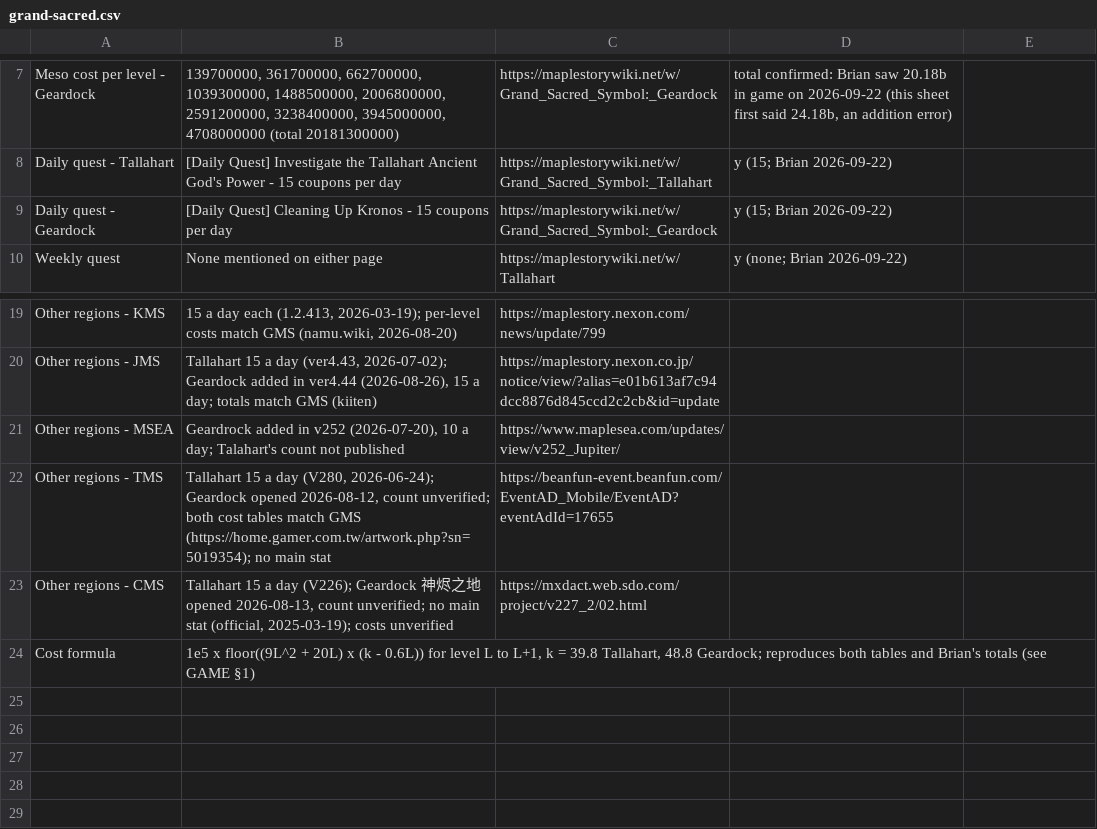
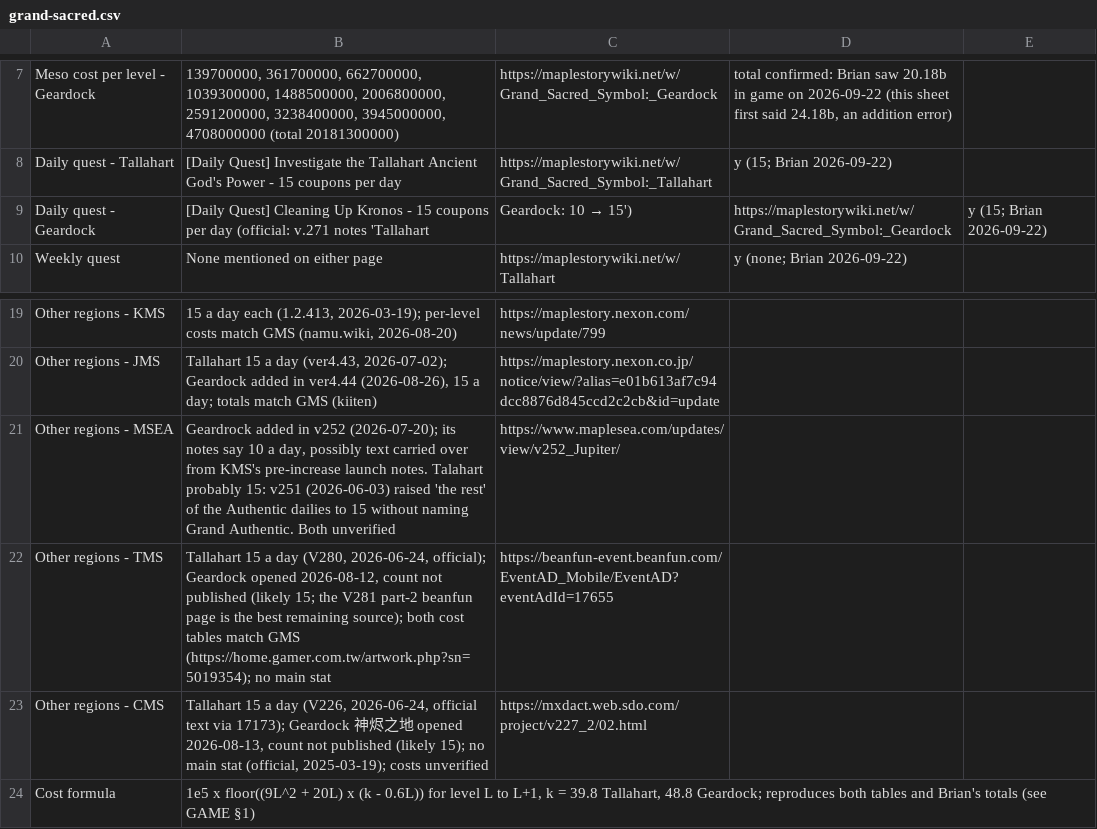
Before and after one commit to Hyporos/maple-symbols, a CSV file: docs/data-check/grand-sacred.csv, drawn as a sheet; only a part is shown, gaps mark what is left out.

```diff
--- a/docs/data-check/grand-sacred.csv
+++ b/docs/data-check/grand-sacred.csv
@@ -8,3 +8,3 @@ Meso cost per level - Geardock,"139700000, 361700000, 662700000, 1039300000, 148
 Daily quest - Tallahart,[Daily Quest] Investigate the Tallahart Ancient God's Power - 15 coupons per day,https://maplestorywiki.net/w/Grand_Sacred_Symbol:_Tallahart,y (15; Brian 2026-09-22)
-Daily quest - Geardock,[Daily Quest] Cleaning Up Kronos - 15 coupons per day,https://maplestorywiki.net/w/Grand_Sacred_Symbol:_Geardock,y (15; Brian 2026-09-22)
+Daily quest - Geardock,[Daily Quest] Cleaning Up Kronos - 15 coupons per day (official: v.271 notes 'Tallahart, Geardock: 10 → 15'),https://maplestorywiki.net/w/Grand_Sacred_Symbol:_Geardock,y (15; Brian 2026-09-22)
 Weekly quest,None mentioned on either page,https://maplestorywiki.net/w/Tallahart,y (none; Brian 2026-09-22)
@@ -20,5 +20,5 @@ Other regions - KMS,"15 a day each (1.2.413, 2026-03-19); per-level costs match
 Other regions - JMS,"Tallahart 15 a day (ver4.43, 2026-07-02); Geardock added in ver4.44 (2026-08-26), 15 a day; totals match GMS (kiiten)",https://maplestory.nexon.co.jp/notice/view/?alias=e01b613af7c94dcc8876d845ccd2c2cb&id=update,
-Other regions - MSEA,"Geardrock added in v252 (2026-07-20), 10 a day; Talahart's count not published",https://www.maplesea.com/updates/view/v252_Jupiter/,
-Other regions - TMS,"Tallahart 15 a day (V280, 2026-06-24); Geardock opened 2026-08-12, count unverified; both cost tables match GMS (https://home.gamer.com.tw/artwork.php?sn=5019354); no main stat",https://beanfun-event.beanfun.com/EventAD_Mobile/EventAD?eventAdId=17655,
-Other regions - CMS,"Tallahart 15 a day (V226); Geardock 神烬之地 opened 2026-08-13, count unverified; no main stat (official, 2025-03-19); costs unverified",https://mxdact.web.sdo.com/project/v227_2/02.html,
+Other regions - MSEA,"Geardrock added in v252 (2026-07-20); its notes say 10 a day, possibly text carried over from KMS's pre-increase launch notes. Talahart probably 15: v251 (2026-06-03) raised 'the rest' of the Authentic dailies to 15 without naming Grand Authentic. Both unverified",https://www.maplesea.com/updates/view/v252_Jupiter/,
+Other regions - TMS,"Tallahart 15 a day (V280, 2026-06-24, official); Geardock opened 2026-08-12, count not published (likely 15; the V281 part-2 beanfun page is the best remaining source); both cost tables match GMS (https://home.gamer.com.tw/artwork.php?sn=5019354); no main stat",https://beanfun-event.beanfun.com/EventAD_Mobile/EventAD?eventAdId=17655,
+Other regions - CMS,"Tallahart 15 a day (V226, 2026-06-24, official text via 17173); Geardock 神烬之地 opened 2026-08-13, count not published (likely 15); no main stat (official, 2025-03-19); costs unverified",https://mxdact.web.sdo.com/project/v227_2/02.html,
 Cost formula,"1e5 x floor((9L^2 + 20L) x (k - 0.6L)) for level L to L+1, k = 39.8 Tallahart, 48.8 Geardock; reproduces both tables and Brian's totals (see GAME §1)",,
```
Also changed, not shown: docs/data-check/resets.csv, 2 other files.
